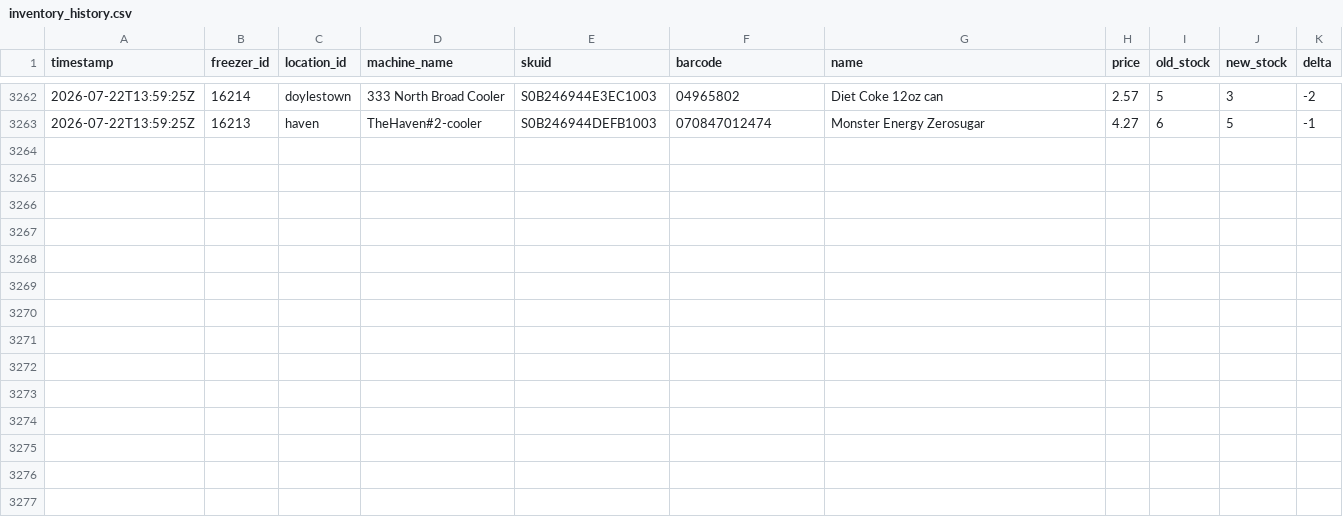
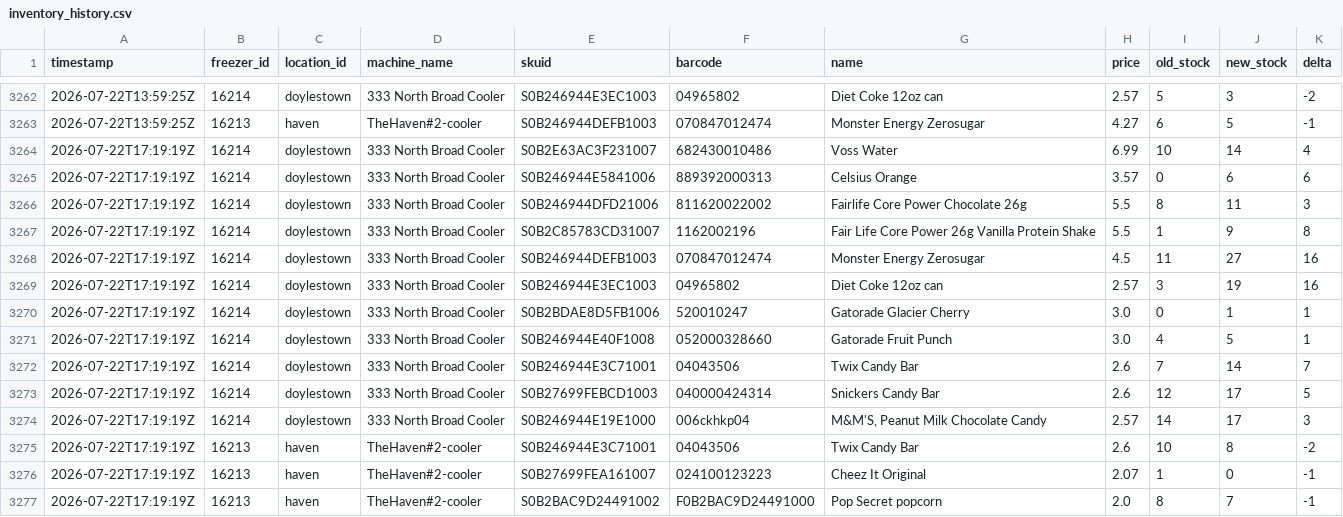
Before and after one commit to lukeleisman/blanketbox_public, a CSV file: docs/inventory_history.csv, drawn as a sheet; only a part is shown, gaps mark what is left out; the diff names each change by its address in the sheet, - before the commit and + after, or states it on an @@ line.

```diff
--- a/docs/inventory_history.csv
+++ b/docs/inventory_history.csv
+row 3264: 2026-07-22T17:19:19Z | 16214 | doylestown | 333 North Broad Cooler | S0B2E63AC3F231007 | 682430010486 | Voss Water | 6.99 | 10 | 14 | 4
+row 3265: 2026-07-22T17:19:19Z | 16214 | doylestown | 333 North Broad Cooler | S0B246944E5841006 | 889392000313 | Celsius Orange | 3.57 | 0 | 6 | 6
+row 3266: 2026-07-22T17:19:19Z | 16214 | doylestown | 333 North Broad Cooler | S0B246944DFD21006 | 811620022002 | Fairlife Core Power Chocolate 26g | 5.5 | 8 | 11 | 3
+row 3267: 2026-07-22T17:19:19Z | 16214 | doylestown | 333 North Broad Cooler | S0B2C85783CD31007 | 1162002196 | Fair Life Core Power 26g Vanilla Protein Shake | 5.5 | 1 | 9 | 8
+row 3268: 2026-07-22T17:19:19Z | 16214 | doylestown | 333 North Broad Cooler | S0B246944DEFB1003 | 070847012474 | Monster Energy Zerosugar | 4.5 | 11 | 27 | 16
+row 3269: 2026-07-22T17:19:19Z | 16214 | doylestown | 333 North Broad Cooler | S0B246944E3EC1003 | 04965802 | Diet Coke 12oz can | 2.57 | 3 | 19 | 16
+row 3270: 2026-07-22T17:19:19Z | 16214 | doylestown | 333 North Broad Cooler | S0B2BDAE8D5FB1006 | 520010247 | Gatorade Glacier Cherry | 3.0 | 0 | 1 | 1
+row 3271: 2026-07-22T17:19:19Z | 16214 | doylestown | 333 North Broad Cooler | S0B246944E40F1008 | 052000328660 | Gatorade Fruit Punch | 3.0 | 4 | 5 | 1
+row 3272: 2026-07-22T17:19:19Z | 16214 | doylestown | 333 North Broad Cooler | S0B246944E3C71001 | 04043506 | Twix Candy Bar | 2.6 | 7 | 14 | 7
+row 3273: 2026-07-22T17:19:19Z | 16214 | doylestown | 333 North Broad Cooler | S0B27699FEBCD1003 | 040000424314 | Snickers Candy Bar | 2.6 | 12 | 17 | 5
+row 3274: 2026-07-22T17:19:19Z | 16214 | doylestown | 333 North Broad Cooler | S0B246944E19E1000 | 006ckhkp04 | M&M'S, Peanut Milk Chocolate Candy | 2.57 | 14 | 17 | 3
+row 3275: 2026-07-22T17:19:19Z | 16213 | haven | TheHaven#2-cooler | S0B246944E3C71001 | 04043506 | Twix Candy Bar | 2.6 | 10 | 8 | -2
+row 3276: 2026-07-22T17:19:19Z | 16213 | haven | TheHaven#2-cooler | S0B27699FEA161007 | 024100123223 | Cheez It Original | 2.07 | 1 | 0 | -1
+row 3277: 2026-07-22T17:19:19Z | 16213 | haven | TheHaven#2-cooler | S0B2BAC9D24491002 | F0B2BAC9D24491000 | Pop Secret popcorn | 2.0 | 8 | 7 | -1
```
Also changed, not shown: docs/inventory.csv, 2 other files.
